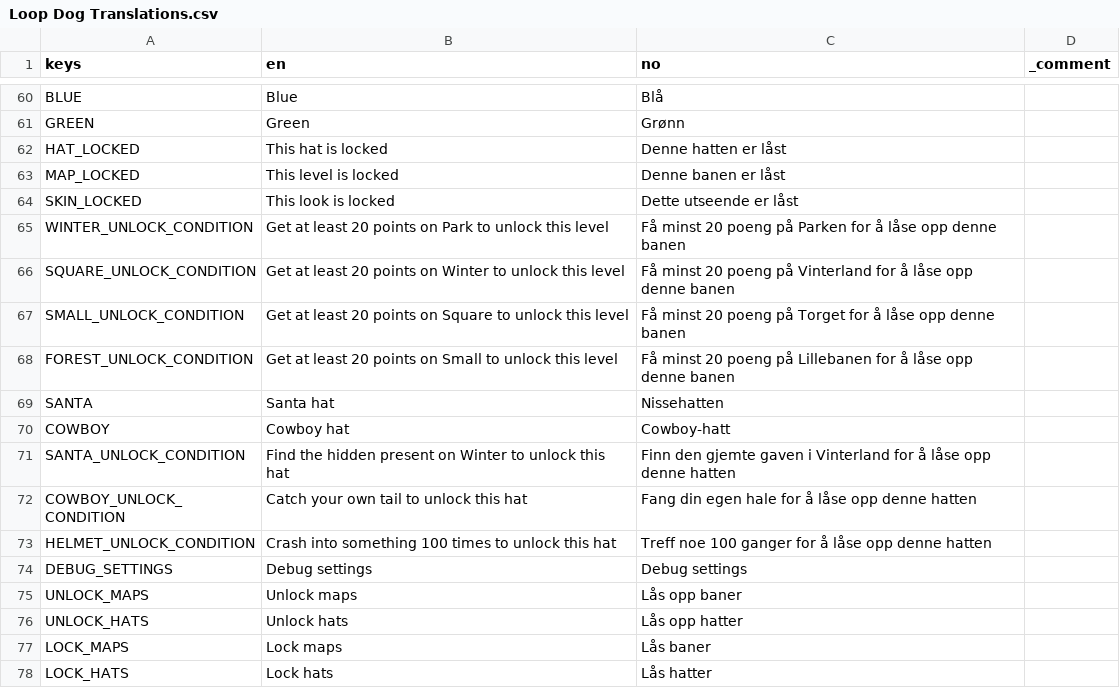
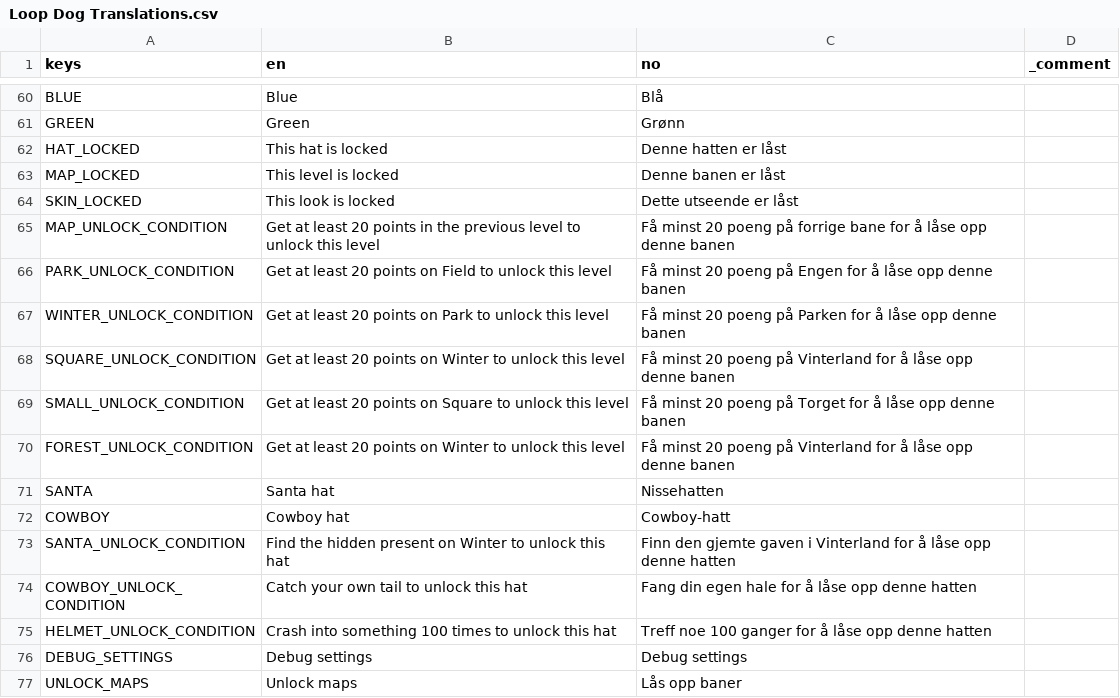
Before and after one commit to EsasHG/notsnake, a CSV file: Localization/Loop Dog Translations.csv, drawn as a sheet; only a part is shown, gaps mark what is left out; the shorter side is filled out with more unchanged rows.

Commit message:
Fixed translation bug on level locked screen
- also re-added the debug menu, with a secret way to open it.

```diff
--- a/Localization/Loop Dog Translations.csv
+++ b/Localization/Loop Dog Translations.csv
@@ -66,2 +66,4 @@ MAP_LOCKED,This level is locked,Denne banen er låst,
 SKIN_LOCKED,This look is locked,Dette utseende er låst,
+MAP_UNLOCK_CONDITION,Get at least 20 points in the previous level to unlock this level,Få minst 20 poeng på forrige bane for å låse opp denne banen,
+PARK_UNLOCK_CONDITION,Get at least 20 points on Field to unlock this level,Få minst 20 poeng på Engen for å låse opp denne banen,
 WINTER_UNLOCK_CONDITION,Get at least 20 points on Park to unlock this level,Få minst 20 poeng på Parken for å låse opp denne banen,
@@ -69,3 +71,3 @@ SQUARE_UNLOCK_CONDITION,Get at least 20 points on Winter to unlock this level,F
 SMALL_UNLOCK_CONDITION,Get at least 20 points on Square to unlock this level,Få minst 20 poeng på Torget for å låse opp denne banen,
-FOREST_UNLOCK_CONDITION,Get at least 20 points on Small to unlock this level,Få minst 20 poeng på Lillebanen for å låse opp denne banen,
+FOREST_UNLOCK_CONDITION,Get at least 20 points on Winter to unlock this level,Få minst 20 poeng på Vinterland for å låse opp denne banen,
 SANTA,Santa hat,Nissehatten,
```
Also changed, not shown: 7 other files.
